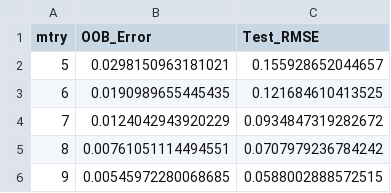
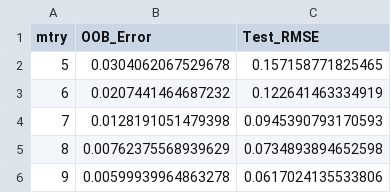
Before and after one commit to BeardedSeal77/data-analysis-dashboard, a CSV file: 02_Project/Milestone_3/Task_03/outputs/mtry_tuning.csv, drawn as a sheet.

```diff
--- a/02_Project/Milestone_3/Task_03/outputs/mtry_tuning.csv
+++ b/02_Project/Milestone_3/Task_03/outputs/mtry_tuning.csv
@@ -1,6 +1,6 @@
 "mtry","OOB_Error","Test_RMSE"
-5,0.0298150963181021,0.155928652044657
-6,0.0190989655445435,0.121684610413525
-7,0.0124042943920229,0.0934847319282672
-8,0.00761051114494551,0.0707979236784242
-9,0.00545972280068685,0.0588002888572515
+5,0.0304062067529678,0.157158771825465
+6,0.0207441464687232,0.122641463334919
+7,0.0128191051479398,0.0945390793170593
+8,0.00762375568939629,0.0734893894652598
+9,0.00599939964863278,0.0617024135533806
```
Also changed, not shown: 02_Project/Milestone_3/Task_03/outputs/nodesize_tuning.csv, 02_Project/Milestone_3/Task_03/outputs/ntree_tuning.csv, 7 other files.
